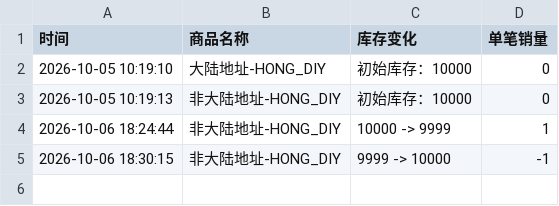
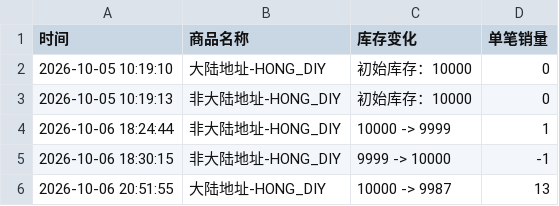
Before and after one commit to Juineii/pow_imini1007, a CSV file: HONG_DIY.csv, drawn as a sheet; the diff names each change by its address in the sheet, - before the commit and + after, or states it on an @@ line.

Commit message:
自动更新数据 2026-10-06 20:52:52

```diff
--- a/HONG_DIY.csv
+++ b/HONG_DIY.csv
+row 6: 2026-10-06 20:51:55 | 大陆地址-HONG_DIY | 10000 -> 9987 | 13
```
